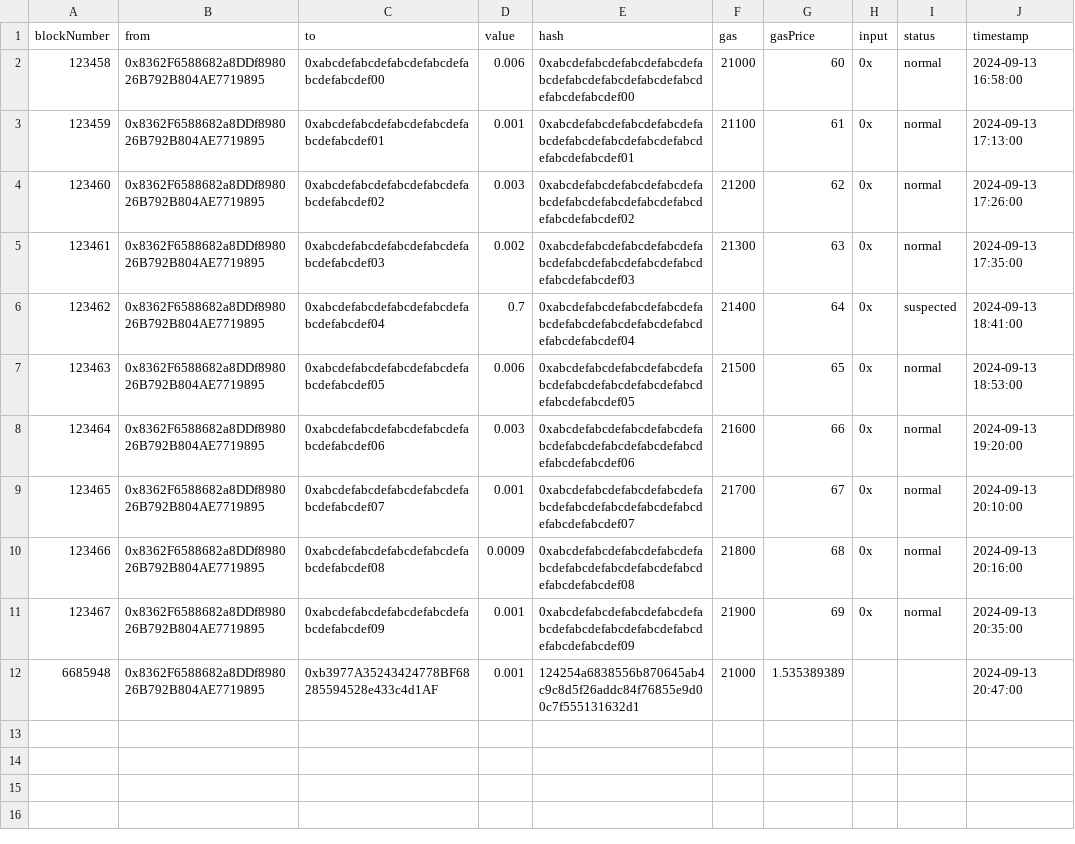
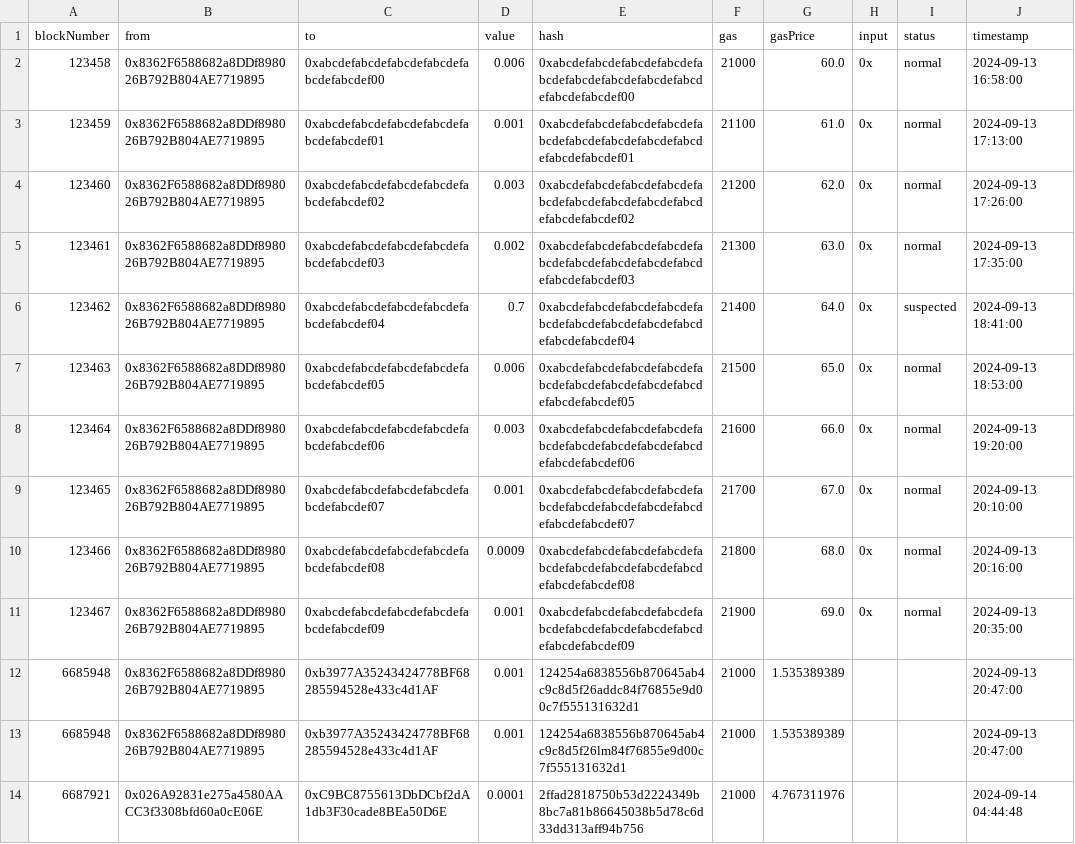
Before and after one commit to Shreyas529/NGO-Private, a CSV file: NexusNGO/transactions.csv, drawn as a sheet.

```diff
--- a/NexusNGO/transactions.csv
+++ b/NexusNGO/transactions.csv
@@ -1,12 +1,14 @@
 blockNumber,from,to,value,hash,gas,gasPrice,input,status,timestamp
-123458,0x8362F6588682a8DDf898026B792B804AE7719895,0xabcdefabcdefabcdefabcdefabcdefabcdef00,0.006,0xabcdefabcdefabcdefabcdefabcdefabcdefabcdefabcdefabcdefabcdefabcdef00,21000,60,0x,normal,2024-09-13 16:58:00
-123459,0x8362F6588682a8DDf898026B792B804AE7719895,0xabcdefabcdefabcdefabcdefabcdefabcdef01,0.001,0xabcdefabcdefabcdefabcdefabcdefabcdefabcdefabcdefabcdefabcdefabcdef01,21100,61,0x,normal,2024-09-13 17:13:00
-123460,0x8362F6588682a8DDf898026B792B804AE7719895,0xabcdefabcdefabcdefabcdefabcdefabcdef02,0.003,0xabcdefabcdefabcdefabcdefabcdefabcdefabcdefabcdefabcdefabcdefabcdef02,21200,62,0x,normal,2024-09-13 17:26:00
-123461,0x8362F6588682a8DDf898026B792B804AE7719895,0xabcdefabcdefabcdefabcdefabcdefabcdef03,0.002,0xabcdefabcdefabcdefabcdefabcdefabcdefabcdefabcdefabcdefabcdefabcdef03,21300,63,0x,normal,2024-09-13 17:35:00
-123462,0x8362F6588682a8DDf898026B792B804AE7719895,0xabcdefabcdefabcdefabcdefabcdefabcdef04,0.7,0xabcdefabcdefabcdefabcdefabcdefabcdefabcdefabcdefabcdefabcdefabcdef04,21400,64,0x,suspected,2024-09-13 18:41:00
-123463,0x8362F6588682a8DDf898026B792B804AE7719895,0xabcdefabcdefabcdefabcdefabcdefabcdef05,0.006,0xabcdefabcdefabcdefabcdefabcdefabcdefabcdefabcdefabcdefabcdefabcdef05,21500,65,0x,normal,2024-09-13 18:53:00
-123464,0x8362F6588682a8DDf898026B792B804AE7719895,0xabcdefabcdefabcdefabcdefabcdefabcdef06,0.003,0xabcdefabcdefabcdefabcdefabcdefabcdefabcdefabcdefabcdefabcdefabcdef06,21600,66,0x,normal,2024-09-13 19:20:00
-123465,0x8362F6588682a8DDf898026B792B804AE7719895,0xabcdefabcdefabcdefabcdefabcdefabcdef07,0.001,0xabcdefabcdefabcdefabcdefabcdefabcdefabcdefabcdefabcdefabcdefabcdef07,21700,67,0x,normal,2024-09-13 20:10:00
-123466,0x8362F6588682a8DDf898026B792B804AE7719895,0xabcdefabcdefabcdefabcdefabcdefabcdef08,0.0009,0xabcdefabcdefabcdefabcdefabcdefabcdefabcdefabcdefabcdefabcdefabcdef08,21800,68,0x,normal,2024-09-13 20:16:00
-123467,0x8362F6588682a8DDf898026B792B804AE7719895,0xabcdefabcdefabcdefabcdefabcdefabcdef09,0.001,0xabcdefabcdefabcdefabcdefabcdefabcdefabcdefabcdefabcdefabcdefabcdef09,21900,69,0x,normal,2024-09-13 20:35:00
+123458,0x8362F6588682a8DDf898026B792B804AE7719895,0xabcdefabcdefabcdefabcdefabcdefabcdef00,0.006,0xabcdefabcdefabcdefabcdefabcdefabcdefabcdefabcdefabcdefabcdefabcdef00,21000,60.0,0x,normal,2024-09-13 16:58:00
+123459,0x8362F6588682a8DDf898026B792B804AE7719895,0xabcdefabcdefabcdefabcdefabcdefabcdef01,0.001,0xabcdefabcdefabcdefabcdefabcdefabcdefabcdefabcdefabcdefabcdefabcdef01,21100,61.0,0x,normal,2024-09-13 17:13:00
+123460,0x8362F6588682a8DDf898026B792B804AE7719895,0xabcdefabcdefabcdefabcdefabcdefabcdef02,0.003,0xabcdefabcdefabcdefabcdefabcdefabcdefabcdefabcdefabcdefabcdefabcdef02,21200,62.0,0x,normal,2024-09-13 17:26:00
+123461,0x8362F6588682a8DDf898026B792B804AE7719895,0xabcdefabcdefabcdefabcdefabcdefabcdef03,0.002,0xabcdefabcdefabcdefabcdefabcdefabcdefabcdefabcdefabcdefabcdefabcdef03,21300,63.0,0x,normal,2024-09-13 17:35:00
+123462,0x8362F6588682a8DDf898026B792B804AE7719895,0xabcdefabcdefabcdefabcdefabcdefabcdef04,0.7,0xabcdefabcdefabcdefabcdefabcdefabcdefabcdefabcdefabcdefabcdefabcdef04,21400,64.0,0x,suspected,2024-09-13 18:41:00
+123463,0x8362F6588682a8DDf898026B792B804AE7719895,0xabcdefabcdefabcdefabcdefabcdefabcdef05,0.006,0xabcdefabcdefabcdefabcdefabcdefabcdefabcdefabcdefabcdefabcdefabcdef05,21500,65.0,0x,normal,2024-09-13 18:53:00
+123464,0x8362F6588682a8DDf898026B792B804AE7719895,0xabcdefabcdefabcdefabcdefabcdefabcdef06,0.003,0xabcdefabcdefabcdefabcdefabcdefabcdefabcdefabcdefabcdefabcdefabcdef06,21600,66.0,0x,normal,2024-09-13 19:20:00
+123465,0x8362F6588682a8DDf898026B792B804AE7719895,0xabcdefabcdefabcdefabcdefabcdefabcdef07,0.001,0xabcdefabcdefabcdefabcdefabcdefabcdefabcdefabcdefabcdefabcdefabcdef07,21700,67.0,0x,normal,2024-09-13 20:10:00
+123466,0x8362F6588682a8DDf898026B792B804AE7719895,0xabcdefabcdefabcdefabcdefabcdefabcdef08,0.0009,0xabcdefabcdefabcdefabcdefabcdefabcdefabcdefabcdefabcdefabcdefabcdef08,21800,68.0,0x,normal,2024-09-13 20:16:00
+123467,0x8362F6588682a8DDf898026B792B804AE7719895,0xabcdefabcdefabcdefabcdefabcdefabcdef09,0.001,0xabcdefabcdefabcdefabcdefabcdefabcdefabcdefabcdefabcdefabcdefabcdef09,21900,69.0,0x,normal,2024-09-13 20:35:00
 6685948,0x8362F6588682a8DDf898026B792B804AE7719895,0xb3977A35243424778BF68285594528e433c4d1AF,0.001,124254a6838556b870645ab4c9c8d5f26addc84f76855e9d00c7f555131632d1,21000,1.535389389,,,2024-09-13 20:47:00
+6685948,0x8362F6588682a8DDf898026B792B804AE7719895,0xb3977A35243424778BF68285594528e433c4d1AF,0.001,124254a6838556b870645ab4c9c8d5f26lm84f76855e9d00c7f555131632d1,21000,1.535389389,,,2024-09-13 20:47:00
+6687921,0x026A92831e275a4580AACC3f3308bfd60a0cE06E,0xC9BC8755613DbDCbf2dA1db3F30cade8BEa50D6E,0.0001,2ffad2818750b53d2224349b8bc7a81b86645038b5d78c6d33dd313aff94b756,21000,4.767311976,,,2024-09-14 04:44:48
```
Also changed, not shown: NexusNGO/blockchain/transactions.csv, 5 other files.
